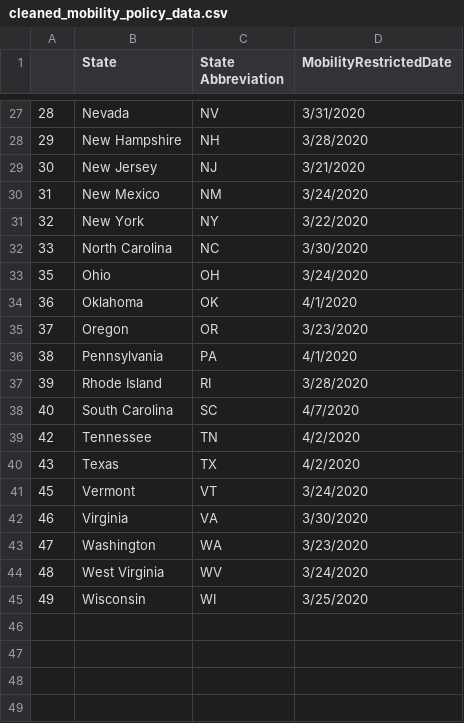
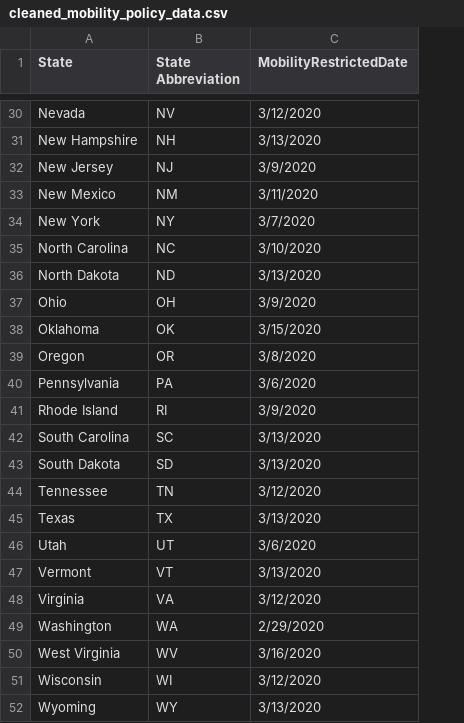
Before and after one commit to IDSF21/assignment-2-harryvineeth, a CSV file: cleaned/cleaned_mobility_policy_data.csv, drawn as a sheet; only a part is shown, gaps mark what is left out; removed rows and columns are numbered as before the commit, all else as after; the diff covers the shown part only; the diff names each change by its address in the sheet, - before the commit and + after, or states it on an @@ line.

```diff
--- a/cleaned/cleaned_mobility_policy_data.csv
+++ b/cleaned/cleaned_mobility_policy_data.csv
-column A, rows 27-45: 28 | 29 | 30 | 31 | 32 | 33 | 35 | 36 | 37 | 38 | 39 | 40 | 42 | 43 | 45 | 46 | 47 | 48 | 49
-C30 (MobilityRestrictedDate): 3/31/2020
+C30 (MobilityRestrictedDate): 3/12/2020
-C31 (MobilityRestrictedDate): 3/28/2020
+C31 (MobilityRestrictedDate): 3/13/2020
-C32 (MobilityRestrictedDate): 3/21/2020
+C32 (MobilityRestrictedDate): 3/9/2020
-C33 (MobilityRestrictedDate): 3/24/2020
+C33 (MobilityRestrictedDate): 3/11/2020
-C34 (MobilityRestrictedDate): 3/22/2020
+C34 (MobilityRestrictedDate): 3/7/2020
-C35 (MobilityRestrictedDate): 3/30/2020
+C35 (MobilityRestrictedDate): 3/10/2020
+row 36: North Dakota | ND | 3/13/2020
-C37 (MobilityRestrictedDate): 3/24/2020
+C37 (MobilityRestrictedDate): 3/9/2020
-C38 (MobilityRestrictedDate): 4/1/2020
+C38 (MobilityRestrictedDate): 3/15/2020
-C39 (MobilityRestrictedDate): 3/23/2020
+C39 (MobilityRestrictedDate): 3/8/2020
-C40 (MobilityRestrictedDate): 4/1/2020
+C40 (MobilityRestrictedDate): 3/6/2020
-C41 (MobilityRestrictedDate): 3/28/2020
+C41 (MobilityRestrictedDate): 3/9/2020
-C42 (MobilityRestrictedDate): 4/7/2020
+C42 (MobilityRestrictedDate): 3/13/2020
+row 43: South Dakota | SD | 3/13/2020
-C44 (MobilityRestrictedDate): 4/2/2020
+C44 (MobilityRestrictedDate): 3/12/2020
-C45 (MobilityRestrictedDate): 4/2/2020
+C45 (MobilityRestrictedDate): 3/13/2020
+row 46: Utah | UT | 3/6/2020
-C47 (MobilityRestrictedDate): 3/24/2020
+C47 (MobilityRestrictedDate): 3/13/2020
-C48 (MobilityRestrictedDate): 3/30/2020
+C48 (MobilityRestrictedDate): 3/12/2020
-C49 (MobilityRestrictedDate): 3/23/2020
+C49 (MobilityRestrictedDate): 2/29/2020
-C50 (MobilityRestrictedDate): 3/24/2020
+C50 (MobilityRestrictedDate): 3/16/2020
-C51 (MobilityRestrictedDate): 3/25/2020
+C51 (MobilityRestrictedDate): 3/12/2020
+row 52: Wyoming | WY | 3/13/2020
```
Also changed, not shown: 3 added rows and 25 edited cells elsewhere in this file.
